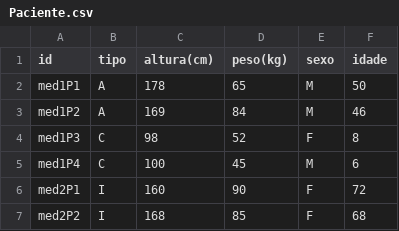
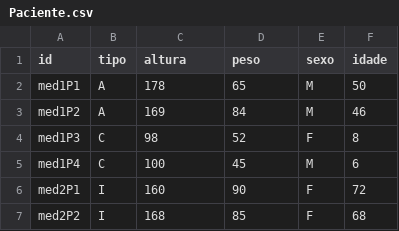
Before and after one commit to obi10/trabalhoDados, a CSV file: jupyter/data/Paciente.csv, drawn as a sheet; only a part is shown.

```diff
--- a/jupyter/data/Paciente.csv
+++ b/jupyter/data/Paciente.csv
@@ -1,2 +1,2 @@
-id,tipo,altura(cm),peso(kg),sexo,idade
+id,tipo,altura,peso,sexo,idade
 med1P1,A,178,65,M,50
```
Also changed, not shown: jupyter/data/Tratamento.csv, 1 other file.
